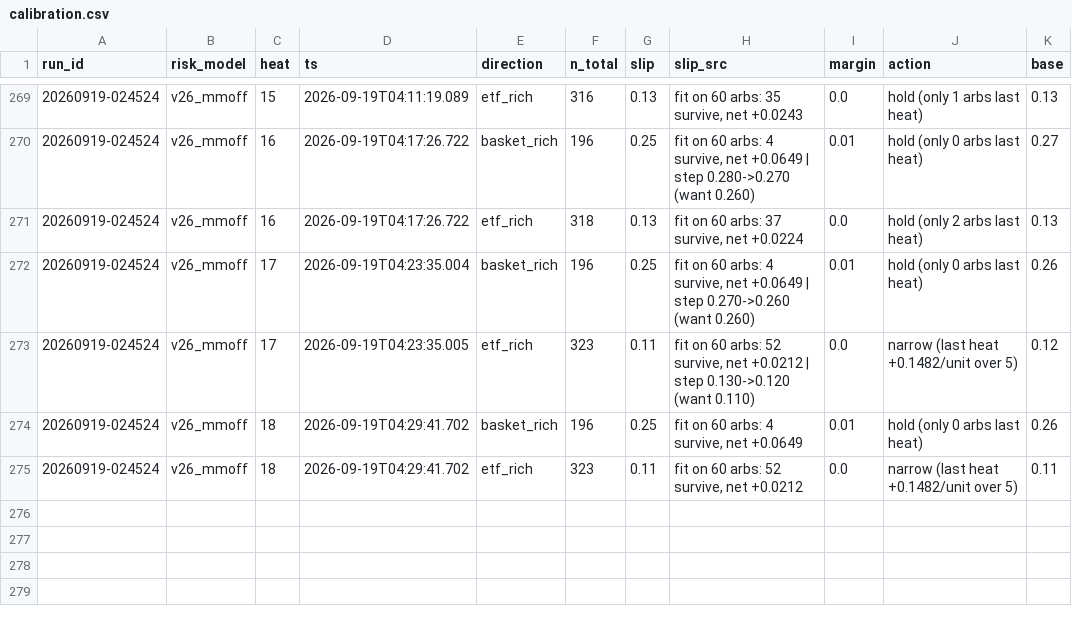
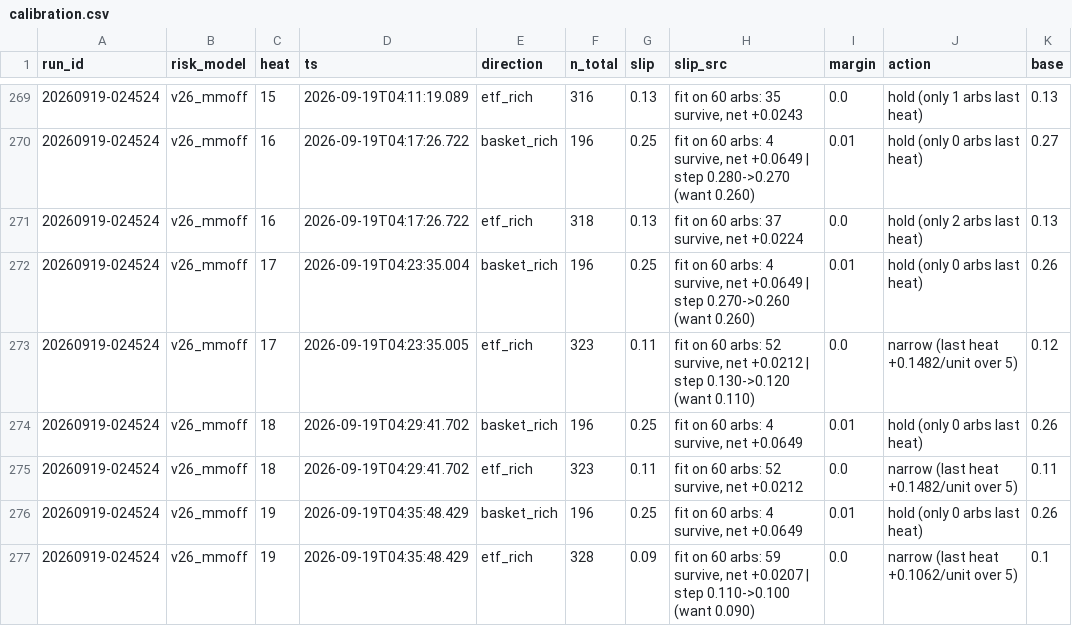
Before and after one commit to oxiwastaken/mscf_comp, a CSV file: ETF/logs/calibration.csv, drawn as a sheet; only a part is shown, gaps mark what is left out.

```diff
--- a/ETF/logs/calibration.csv
+++ b/ETF/logs/calibration.csv
@@ -275 +275,3 @@ run_id,risk_model,heat,ts,direction,n_total,slip,slip_src,margin,action,base
 20260919-024524,v26_mmoff,18,2026-09-19T04:29:41.702,etf_rich,323,0.11,"fit on 60 arbs: 52 survive, net +0.0212",0.0,narrow (last heat +0.1482/unit over 5),0.11
+20260919-024524,v26_mmoff,19,2026-09-19T04:35:48.429,basket_rich,196,0.25,"fit on 60 arbs: 4 survive, net +0.0649",0.01,hold (only 0 arbs last heat),0.26
+20260919-024524,v26_mmoff,19,2026-09-19T04:35:48.429,etf_rich,328,0.09,"fit on 60 arbs: 59 survive, net +0.0207 | step 0.110->0.100 (want 0.090)",0.0,narrow (last heat +0.1062/unit over 5),0.1
```
Also changed, not shown: ETF/logs/heats.csv, ETF/logs/mm.csv, 3 other files.
